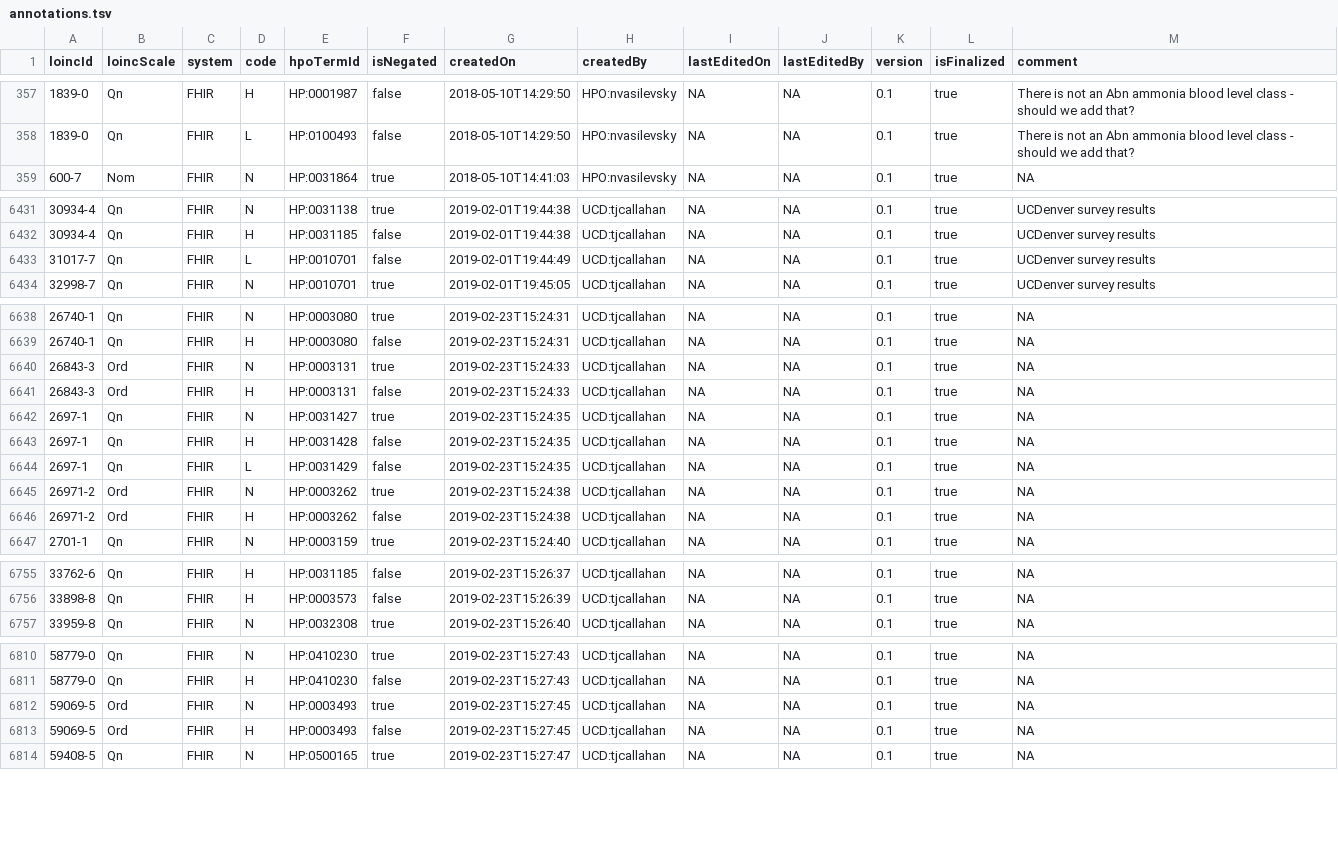
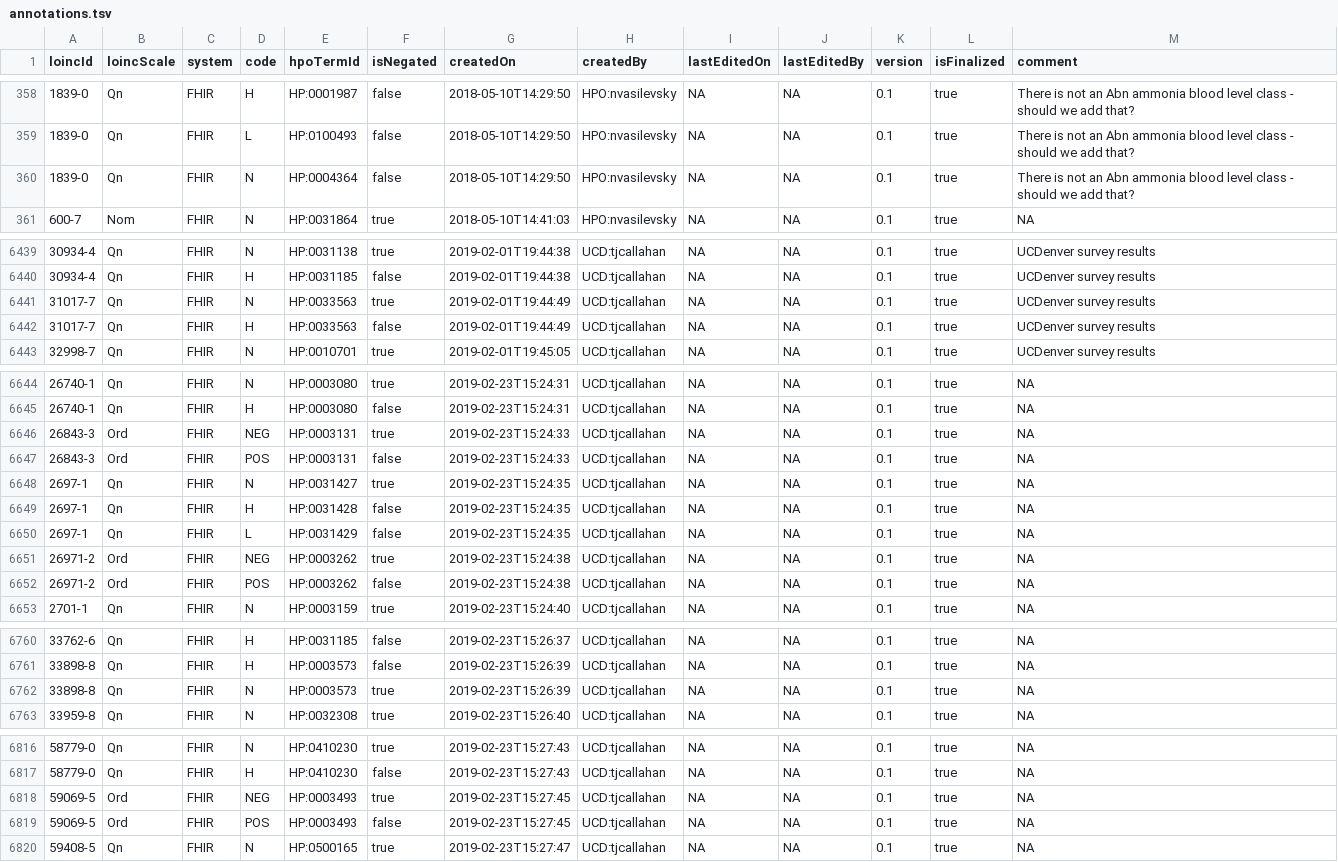
Before and after one commit to TheJacksonLaboratory/loinc2hpoAnnotation, a TSV file: annotations.tsv, drawn as a sheet; only a part is shown, gaps mark what is left out; the diff covers the shown part only.

```diff
--- a/annotations.tsv
+++ b/annotations.tsv
@@ -358,2 +359,3 @@ loincId	loincScale	system	code	hpoTermId	isNegated	createdOn	createdBy	lastEdite
 1839-0	Qn	FHIR	L	HP:0100493	false	2018-05-10T14:29:50	HPO:nvasilevsky	NA	NA	0.1	true	There is not an Abn ammonia blood level class - should we add that?
+1839-0	Qn	FHIR	N	HP:0004364	false	2018-05-10T14:29:50	HPO:nvasilevsky	NA	NA	0.1	true	There is not an Abn ammonia blood level class - should we add that?
 600-7	Nom	FHIR	N	HP:0031864	true	2018-05-10T14:41:03	HPO:nvasilevsky	NA	NA	0.1	true	NA
@@ -6432,3 +6440,4 @@ loincId	loincScale	system	code	hpoTermId	isNegated	createdOn	createdBy	lastEdite
 30934-4	Qn	FHIR	H	HP:0031185	false	2019-02-01T19:44:38	UCD:tjcallahan	NA	NA	0.1	true	UCDenver survey results
-31017-7	Qn	FHIR	L	HP:0010701	false	2019-02-01T19:44:49	UCD:tjcallahan	NA	NA	0.1	true	UCDenver survey results
+31017-7	Qn	FHIR	N	HP:0033563	true	2019-02-01T19:44:49	UCD:tjcallahan	NA	NA	0.1	true	UCDenver survey results
+31017-7	Qn	FHIR	H	HP:0033563	false	2019-02-01T19:44:49	UCD:tjcallahan	NA	NA	0.1	true	UCDenver survey results
 32998-7	Qn	FHIR	N	HP:0010701	true	2019-02-01T19:45:05	UCD:tjcallahan	NA	NA	0.1	true	UCDenver survey results
@@ -6639,4 +6645,4 @@ loincId	loincScale	system	code	hpoTermId	isNegated	createdOn	createdBy	lastEdite
 26740-1	Qn	FHIR	H	HP:0003080	false	2019-02-23T15:24:31	UCD:tjcallahan	NA	NA	0.1	true	NA
-26843-3	Ord	FHIR	N	HP:0003131	true	2019-02-23T15:24:33	UCD:tjcallahan	NA	NA	0.1	true	NA
-26843-3	Ord	FHIR	H	HP:0003131	false	2019-02-23T15:24:33	UCD:tjcallahan	NA	NA	0.1	true	NA
+26843-3	Ord	FHIR	NEG	HP:0003131	true	2019-02-23T15:24:33	UCD:tjcallahan	NA	NA	0.1	true	NA
+26843-3	Ord	FHIR	POS	HP:0003131	false	2019-02-23T15:24:33	UCD:tjcallahan	NA	NA	0.1	true	NA
 2697-1	Qn	FHIR	N	HP:0031427	true	2019-02-23T15:24:35	UCD:tjcallahan	NA	NA	0.1	true	NA
@@ -6644,4 +6650,4 @@ loincId	loincScale	system	code	hpoTermId	isNegated	createdOn	createdBy	lastEdite
 2697-1	Qn	FHIR	L	HP:0031429	false	2019-02-23T15:24:35	UCD:tjcallahan	NA	NA	0.1	true	NA
-26971-2	Ord	FHIR	N	HP:0003262	true	2019-02-23T15:24:38	UCD:tjcallahan	NA	NA	0.1	true	NA
-26971-2	Ord	FHIR	H	HP:0003262	false	2019-02-23T15:24:38	UCD:tjcallahan	NA	NA	0.1	true	NA
+26971-2	Ord	FHIR	NEG	HP:0003262	true	2019-02-23T15:24:38	UCD:tjcallahan	NA	NA	0.1	true	NA
+26971-2	Ord	FHIR	POS	HP:0003262	false	2019-02-23T15:24:38	UCD:tjcallahan	NA	NA	0.1	true	NA
 2701-1	Qn	FHIR	N	HP:0003159	true	2019-02-23T15:24:40	UCD:tjcallahan	NA	NA	0.1	true	NA
@@ -6756,2 +6761,3 @@ loincId	loincScale	system	code	hpoTermId	isNegated	createdOn	createdBy	lastEdite
 33898-8	Qn	FHIR	H	HP:0003573	false	2019-02-23T15:26:39	UCD:tjcallahan	NA	NA	0.1	true	NA
+33898-8	Qn	FHIR	N	HP:0003573	true	2019-02-23T15:26:39	UCD:tjcallahan	NA	NA	0.1	true	NA
 33959-8	Qn	FHIR	N	HP:0032308	true	2019-02-23T15:26:40	UCD:tjcallahan	NA	NA	0.1	true	NA
@@ -6811,4 +6817,4 @@ loincId	loincScale	system	code	hpoTermId	isNegated	createdOn	createdBy	lastEdite
 58779-0	Qn	FHIR	H	HP:0410230	false	2019-02-23T15:27:43	UCD:tjcallahan	NA	NA	0.1	true	NA
-59069-5	Ord	FHIR	N	HP:0003493	true	2019-02-23T15:27:45	UCD:tjcallahan	NA	NA	0.1	true	NA
-59069-5	Ord	FHIR	H	HP:0003493	false	2019-02-23T15:27:45	UCD:tjcallahan	NA	NA	0.1	true	NA
+59069-5	Ord	FHIR	NEG	HP:0003493	true	2019-02-23T15:27:45	UCD:tjcallahan	NA	NA	0.1	true	NA
+59069-5	Ord	FHIR	POS	HP:0003493	false	2019-02-23T15:27:45	UCD:tjcallahan	NA	NA	0.1	true	NA
 59408-5	Qn	FHIR	N	HP:0500165	true	2019-02-23T15:27:47	UCD:tjcallahan	NA	NA	0.1	true	NA
```
Also changed, not shown: 7 added rows, 4 removed rows and 3 edited cells elsewhere in this file, loinc2hpo-annotations.tsv, 1 other file.
